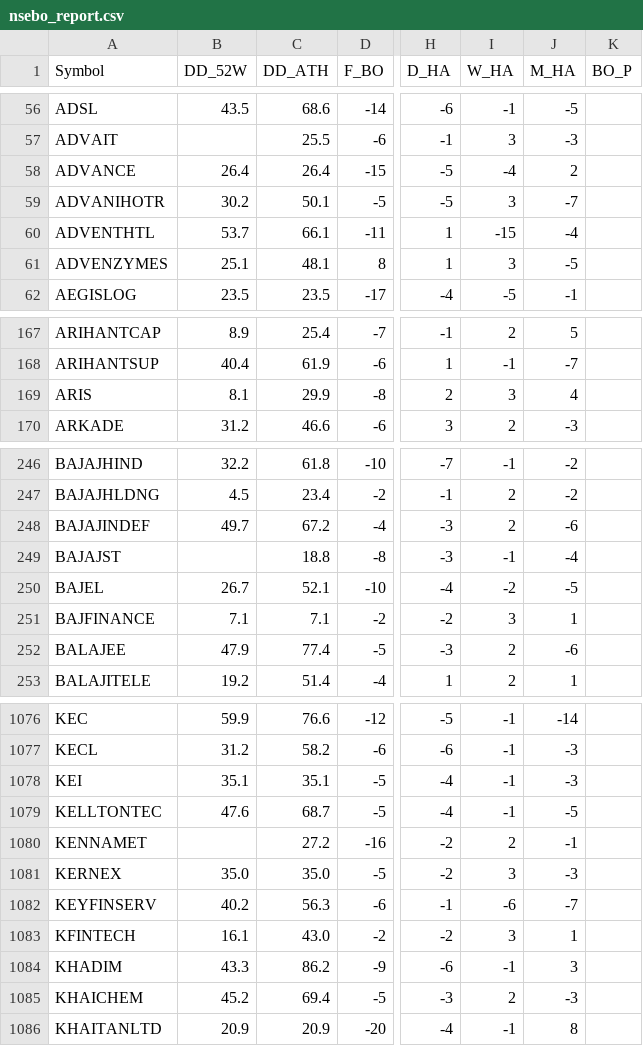
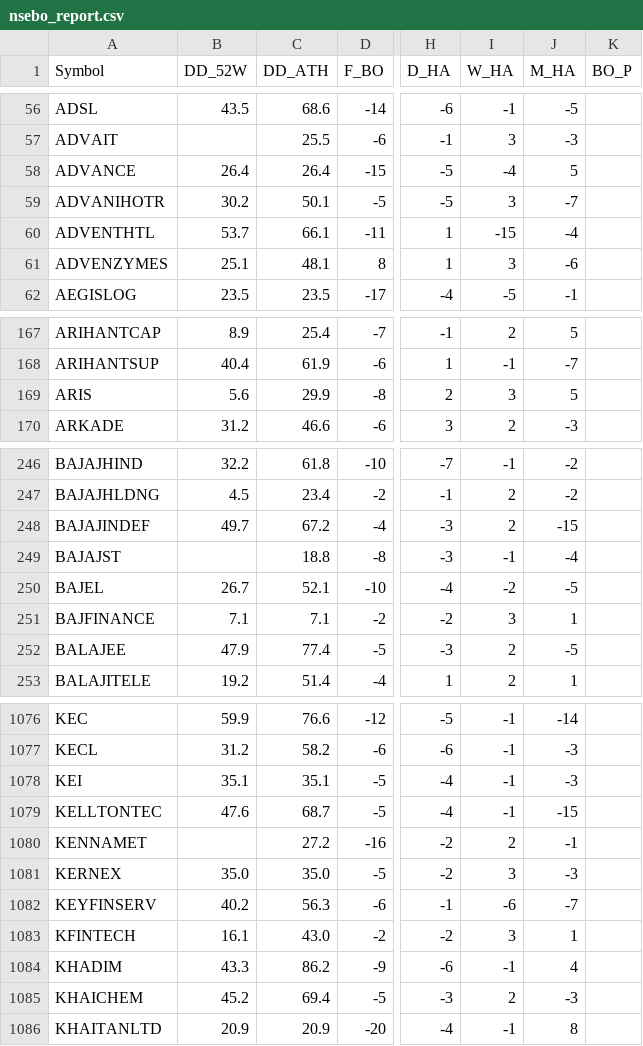
Before and after one commit to aypaninv/market-dashboard, a CSV file: nsebo_report.csv, drawn as a sheet; only a part is shown, gaps mark what is left out; the diff covers the shown part only; the diff names each change by its address in the sheet, - before the commit and + after, or states it on an @@ line.

```diff
--- a/nsebo_report.csv
+++ b/nsebo_report.csv
-J58 (M_HA): 2
+J58 (M_HA): 5
-J61 (M_HA): -5
+J61 (M_HA): -6
-B169 (DD_52W): 8.1
+B169 (DD_52W): 5.6
-J169 (M_HA): 4
+J169 (M_HA): 5
-J248 (M_HA): -6
+J248 (M_HA): -15
-J252 (M_HA): -6
+J252 (M_HA): -5
-J1079 (M_HA): -5
+J1079 (M_HA): -15
-J1084 (M_HA): 3
+J1084 (M_HA): 4
```
Also changed, not shown: 49 edited cells elsewhere in this file, nserc_report.csv, portfolio_report.csv, 8 other files.
